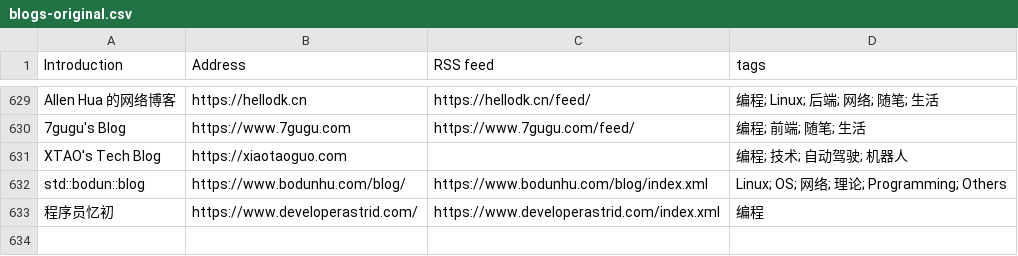
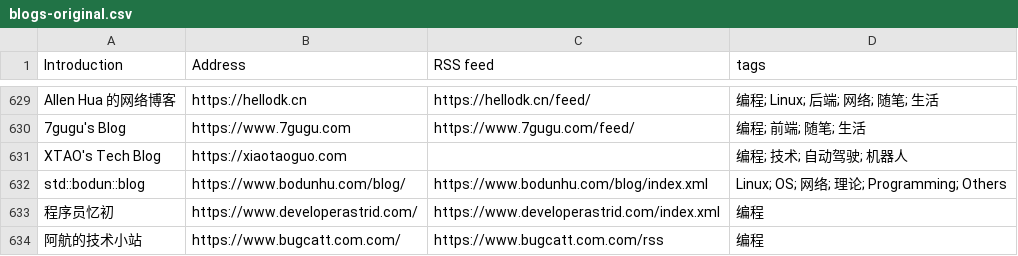
Before and after one commit to yzqzss/chinese-independent-blogs, a CSV file: blogs-original.csv, drawn as a sheet; only a part is shown, gaps mark what is left out; the diff names each change by its address in the sheet, - before the commit and + after, or states it on an @@ line.

Commit message:
阿航的技术小站, https://www.bugcatt.com.com/, https://www.bugcatt.com.com/rss, 编程

```diff
--- a/blogs-original.csv
+++ b/blogs-original.csv
+row 634: 阿航的技术小站 | https://www.bugcatt.com.com/ | https://www.bugcatt.com.com/rss | 编程
```
